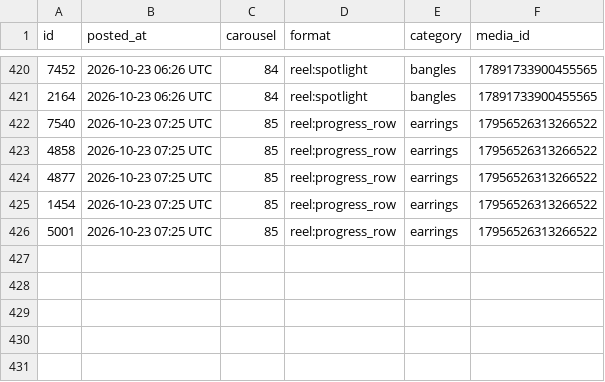
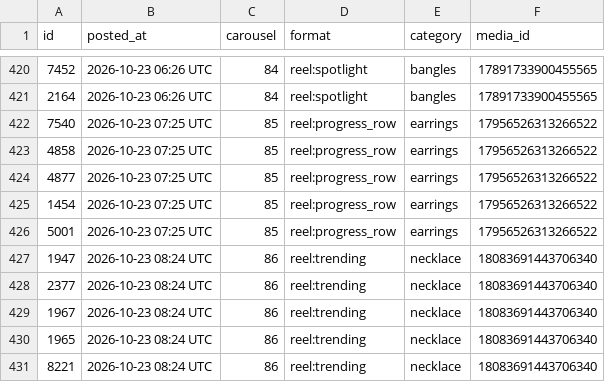
Before and after one commit to masterjewora-rgb/jewora-instagram, a CSV file: posted.csv, drawn as a sheet; only a part is shown, gaps mark what is left out.

```diff
--- a/posted.csv
+++ b/posted.csv
@@ -426 +426,6 @@ id,posted_at,carousel,format,category,media_id
 5001,2026-10-23 07:25 UTC,85,reel:progress_row,earrings,17956526313266522
+1947,2026-10-23 08:24 UTC,86,reel:trending,necklace,18083691443706340
+2377,2026-10-23 08:24 UTC,86,reel:trending,necklace,18083691443706340
+1967,2026-10-23 08:24 UTC,86,reel:trending,necklace,18083691443706340
+1965,2026-10-23 08:24 UTC,86,reel:trending,necklace,18083691443706340
+8221,2026-10-23 08:24 UTC,86,reel:trending,necklace,18083691443706340
```
Also changed, not shown: 1 other file.
